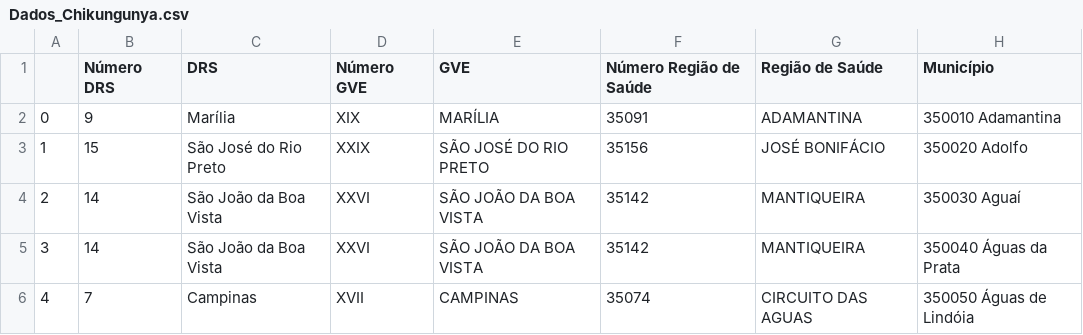
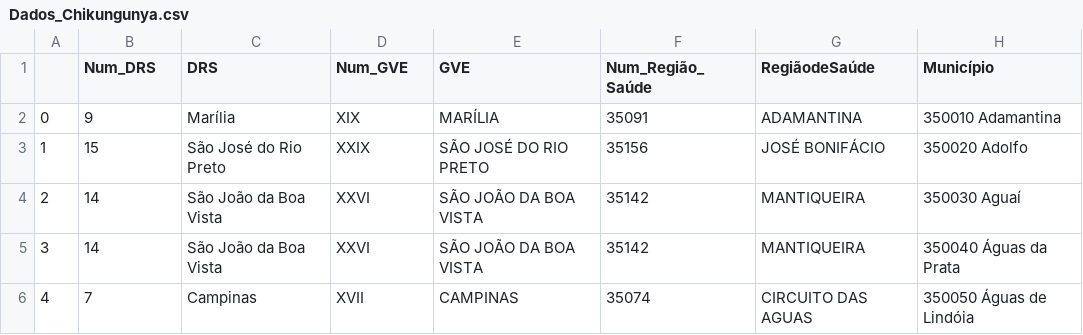
Before and after one commit to liliansom/Chikungunya, a CSV file: data/Dados_Chikungunya.csv, drawn as a sheet; only a part is shown; the diff names each change by its address in the sheet, - before the commit and + after, or states it on an @@ line.

Commit message:
Arrumada formatação dos nomes das colunas tratamento_dados

```diff
--- a/data/Dados_Chikungunya.csv
+++ b/data/Dados_Chikungunya.csv
-B1: Número DRS
+B1: Num_DRS
-D1: Número GVE
+D1: Num_GVE
-F1: Número Região de Saúde
+F1: Num_Região_Saúde
-G1: Região de Saúde
+G1: RegiãodeSaúde
```
Also changed, not shown: 1 other file.
